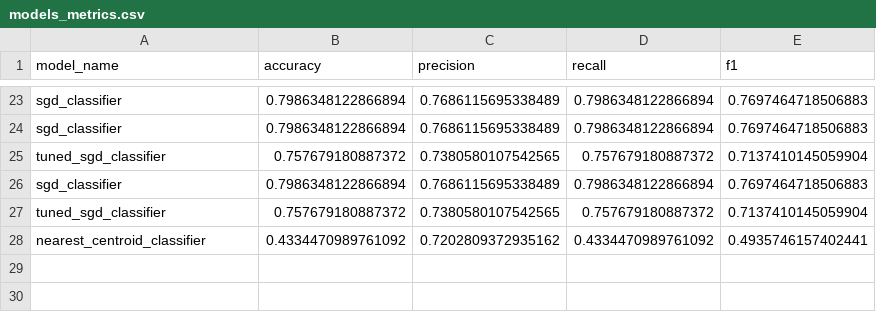
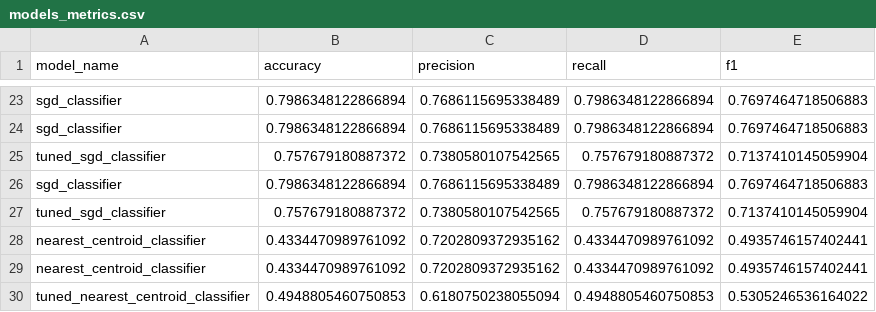
Before and after one commit to smartestnerdfromtown/Data-Science-Projects, a CSV file: Seattle Weather Forecasting/models_metrics.csv, drawn as a sheet; only a part is shown, gaps mark what is left out; the diff names each change by its address in the sheet, - before the commit and + after, or states it on an @@ line.

Commit message:
Nearest Centroid. tuned model

```diff
--- a/Seattle Weather Forecasting/models_metrics.csv
+++ b/Seattle Weather Forecasting/models_metrics.csv
+row 29: nearest_centroid_classifier | 0.4334470989761092 | 0.7202809372935162 | 0.4334470989761092 | 0.4935746157402441
+row 30: tuned_nearest_centroid_classifier | 0.4948805460750853 | 0.6180750238055094 | 0.4948805460750853 | 0.5305246536164022
```
Also changed, not shown: 2 other files.
